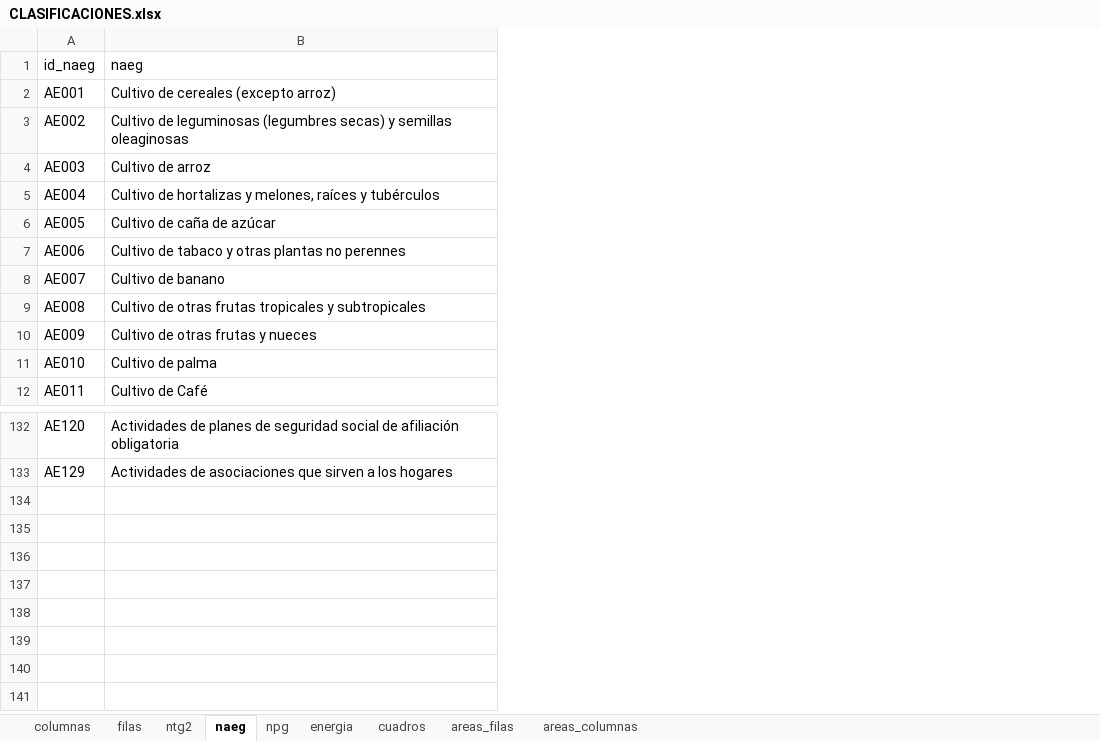
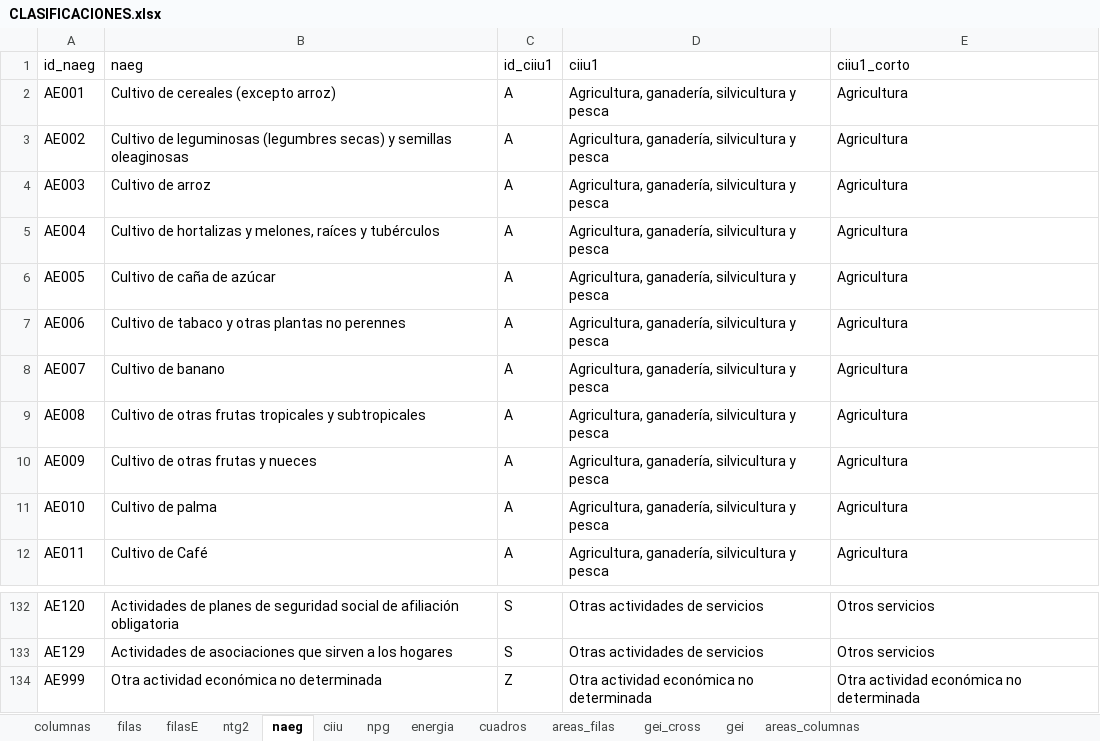
Before and after one commit to chwresearch/scn_scae_gt, an Excel workbook: datos/CLASIFICACIONES.xlsx, sheet naeg, drawn as a sheet; only a part is shown, gaps mark what is left out; values as stored, in another font and other column widths than the file's, no borders; the diff names each change by its address in the sheet, - before the commit and + after, or states it on an @@ line.

```diff
--- a/datos/CLASIFICACIONES.xlsx (sheet naeg)
+++ b/datos/CLASIFICACIONES.xlsx (sheet naeg)
+sheet tab: filasE
+sheet tab: ciiu
+sheet tab: gei_cross
+sheet tab: gei
+column C (id_ciiu1), rows 2-12: all A; rows 132-133: S | S
+column D (ciiu1), rows 2-12: all Agricultura, ganadería, silvicultura y pesca; rows 132-133: Otras actividades de servicios | Otras actividades de servicios
+column E (ciiu1_corto), rows 2-12: all Agricultura; rows 132-133: Otros servicios | Otros servicios
+row 134: AE999 | Otra actividad económica no determinada | Z | Otra actividad económica no determinada | Otra actividad económica no determinada
```
Also changed, not shown: sheet ntg2, sheet columnas, sheet cuadros, sheet npg, sheet filas, sheet areas_filas, 17 other files.
